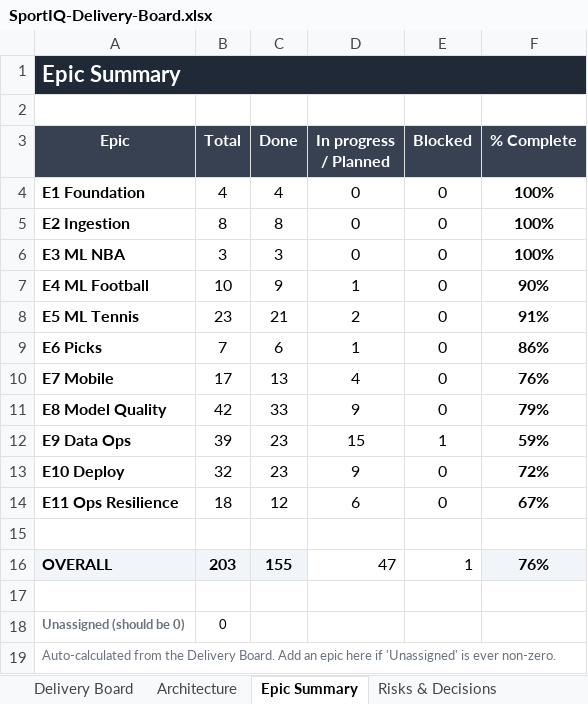
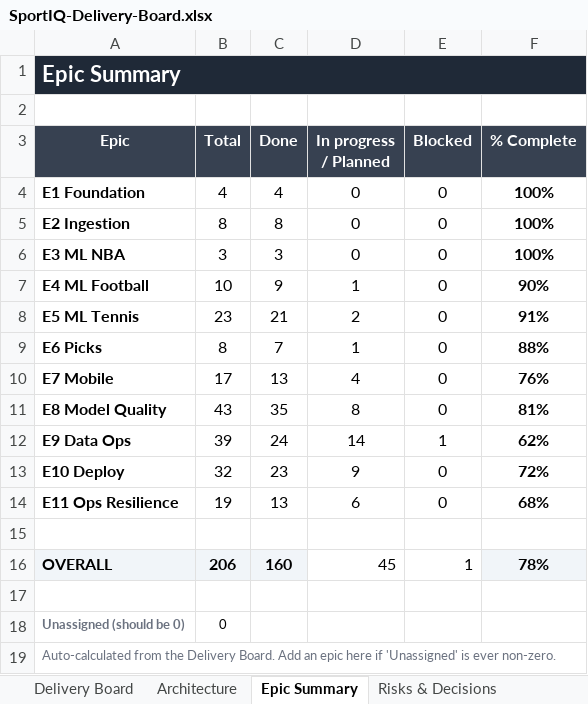
Before and after one commit to UsangR01/sportiq, an Excel workbook: SportIQ-Delivery-Board.xlsx, sheet Epic Summary, drawn as a sheet; values as stored, in another font and other column widths than the file's, no borders; conditional formats not drawn; the diff names each change by its address in the sheet, - before the commit and + after, or states it on an @@ line.

```diff
--- a/SportIQ-Delivery-Board.xlsx (sheet Epic Summary)
+++ b/SportIQ-Delivery-Board.xlsx (sheet Epic Summary)
-B9 (Total): 7
+B9 (Total): 8
-C9 (Done): 6
+C9 (Done): 7
-F9 (% Complete): 86%
+F9 (% Complete): 88%
-B11 (Total): 42
+B11 (Total): 43
-C11 (Done): 33
+C11 (Done): 35
-D11 (In progress / Planned): 9
+D11 (In progress / Planned): 8
-F11 (% Complete): 79%
+F11 (% Complete): 81%
-C12 (Done): 23
+C12 (Done): 24
-D12 (In progress / Planned): 15
+D12 (In progress / Planned): 14
-F12 (% Complete): 59%
+F12 (% Complete): 62%
-B14 (Total): 18
+B14 (Total): 19
-C14 (Done): 12
+C14 (Done): 13
-F14 (% Complete): 67%
+F14 (% Complete): 68%
-B16 (Total): 203
+B16 (Total): 206
-C16 (Done): 155
+C16 (Done): 160
-D16 (In progress / Planned): 47
+D16 (In progress / Planned): 45
-F16 (% Complete): 76%
+F16 (% Complete): 78%
```
Also changed, not shown: sheet Delivery Board.
